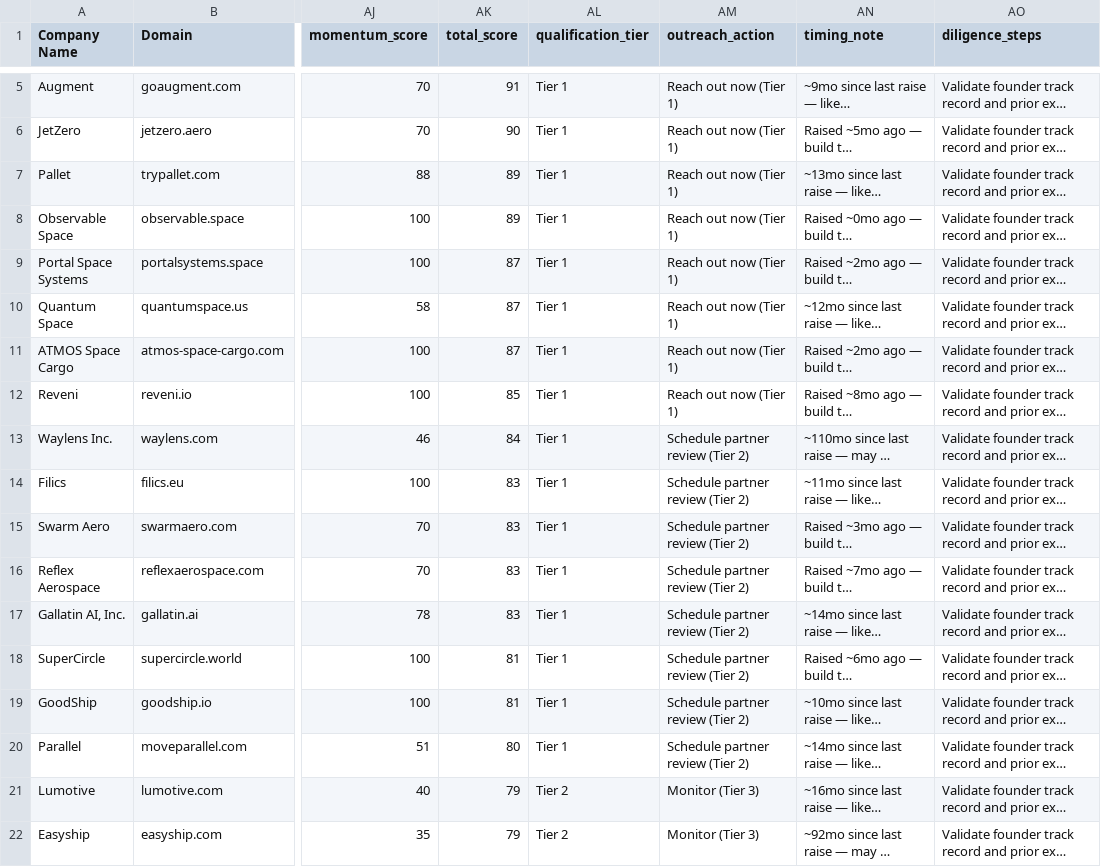
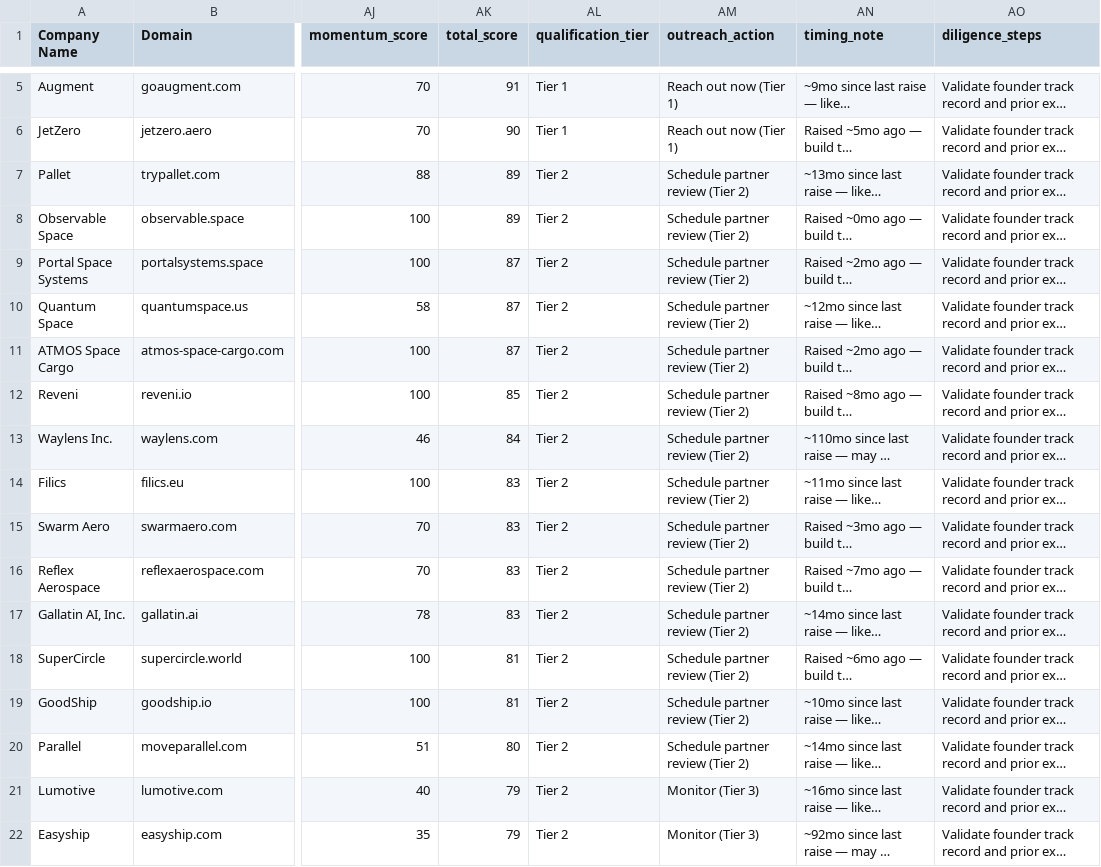
Before and after one commit to macdowelljohnston/TFGI-Sourcing-Exercise, a CSV file: output/Friedkin_AI_Ops_Exercise_-_Data_2026-06-07/scored_companies.csv, drawn as a sheet; only a part is shown, gaps mark what is left out; long unchanged cells end in …; the diff names each change by its address in the sheet, - before the commit and + after, or states it on an @@ line.

```diff
--- a/output/Friedkin_AI_Ops_Exercise_-_Data_2026-06-07/scored_companies.csv
+++ b/output/Friedkin_AI_Ops_Exercise_-_Data_2026-06-07/scored_companies.csv
-AL7:AL20 (qualification_tier): Tier 1
+AL7:AL20 (qualification_tier): Tier 2
-AM7:AM12 (outreach_action): Reach out now (Tier 1)
+AM7:AM12 (outreach_action): Schedule partner review (Tier 2)
```
Also changed, not shown: 9 other files.
